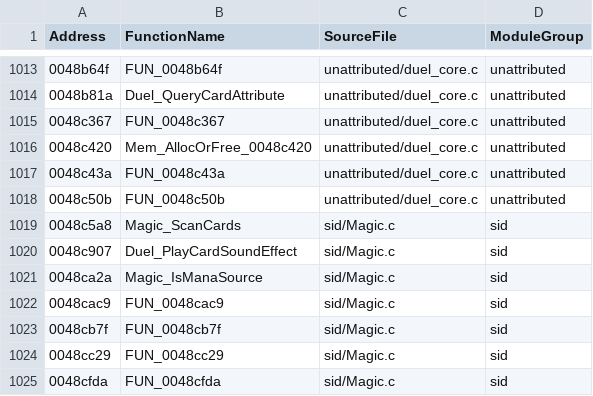
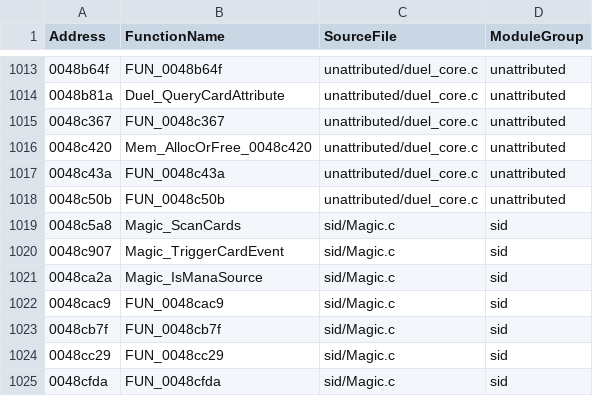
Before and after one commit to BobDoleFever/microprose-shandalar-source, a CSV file: duel/source_mapping.csv, drawn as a sheet; only a part is shown, gaps mark what is left out.

```diff
--- a/duel/source_mapping.csv
+++ b/duel/source_mapping.csv
@@ -1019,3 +1019,3 @@ Address,FunctionName,SourceFile,ModuleGroup
 0048c5a8,"Magic_ScanCards","sid/Magic.c","sid"
-0048c907,"Duel_PlayCardSoundEffect","sid/Magic.c","sid"
+0048c907,"Magic_TriggerCardEvent","sid/Magic.c","sid"
 0048ca2a,"Magic_IsManaSource","sid/Magic.c","sid"
```
Also changed, not shown: duel/function_index.csv, duel_symbol_renames.csv, 28 other files.
